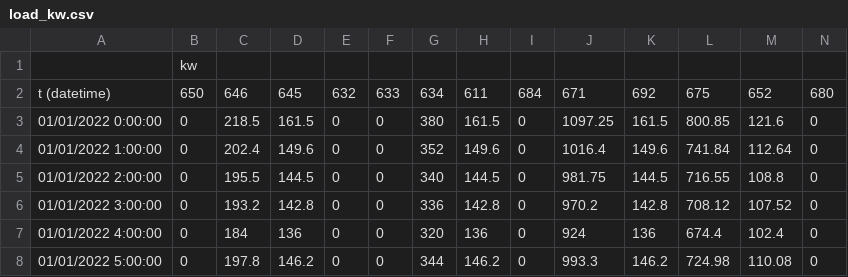
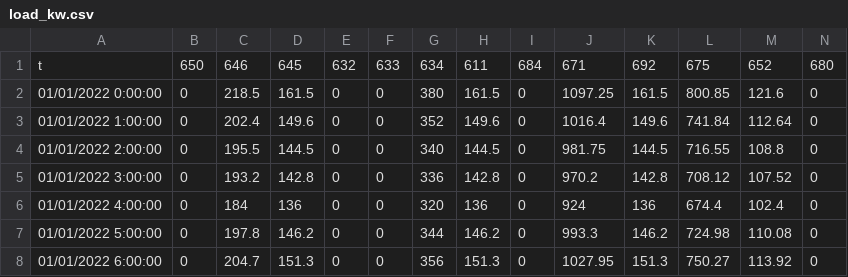
Before and after one commit to byu9/electrical-gas-water, a CSV file: electrical/tables/load_kw.csv, drawn as a sheet; only a part is shown; the shorter side is filled out with more unchanged rows.

```diff
--- a/electrical/tables/load_kw.csv
+++ b/electrical/tables/load_kw.csv
@@ -1,3 +1,2 @@
-,kw,,,,,,,,,,,,
-t (datetime),650,646,645,632,633,634,611,684,671,692,675,652,680
+t,650,646,645,632,633,634,611,684,671,692,675,652,680
 01/01/2022 0:00:00,0,218.5,161.5,0,0,380,161.5,0,1097.25,161.5,800.85,121.6,0
```
Also changed, not shown: electrical/tables/load_kvar.csv.
